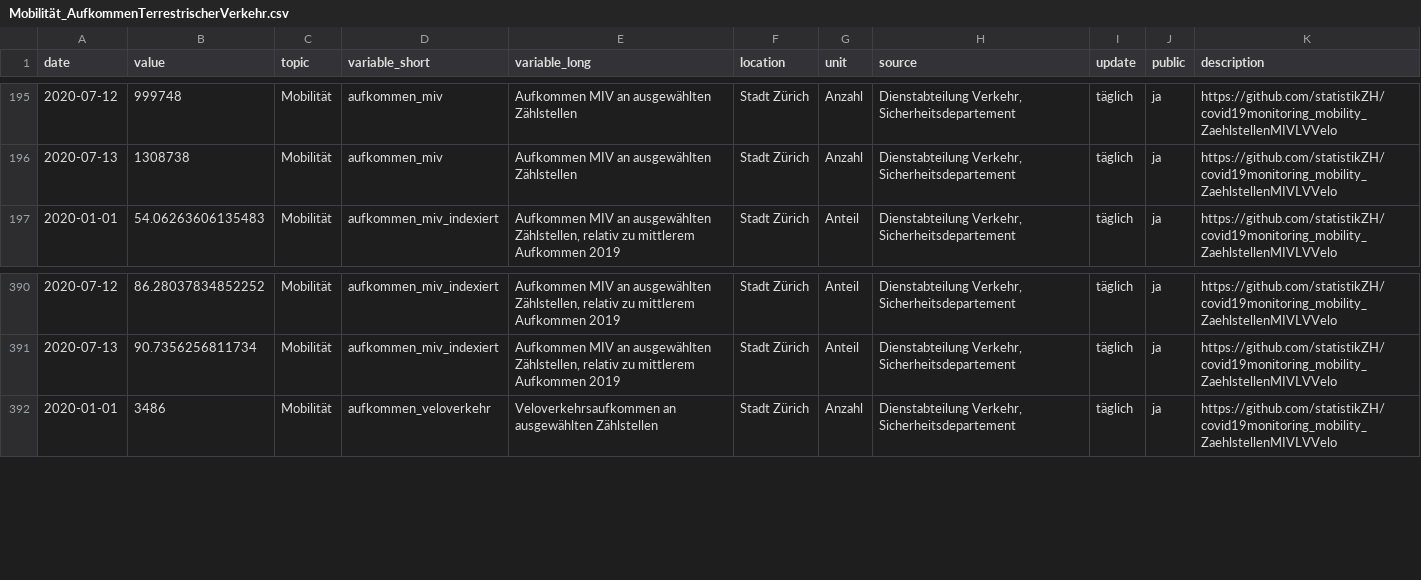
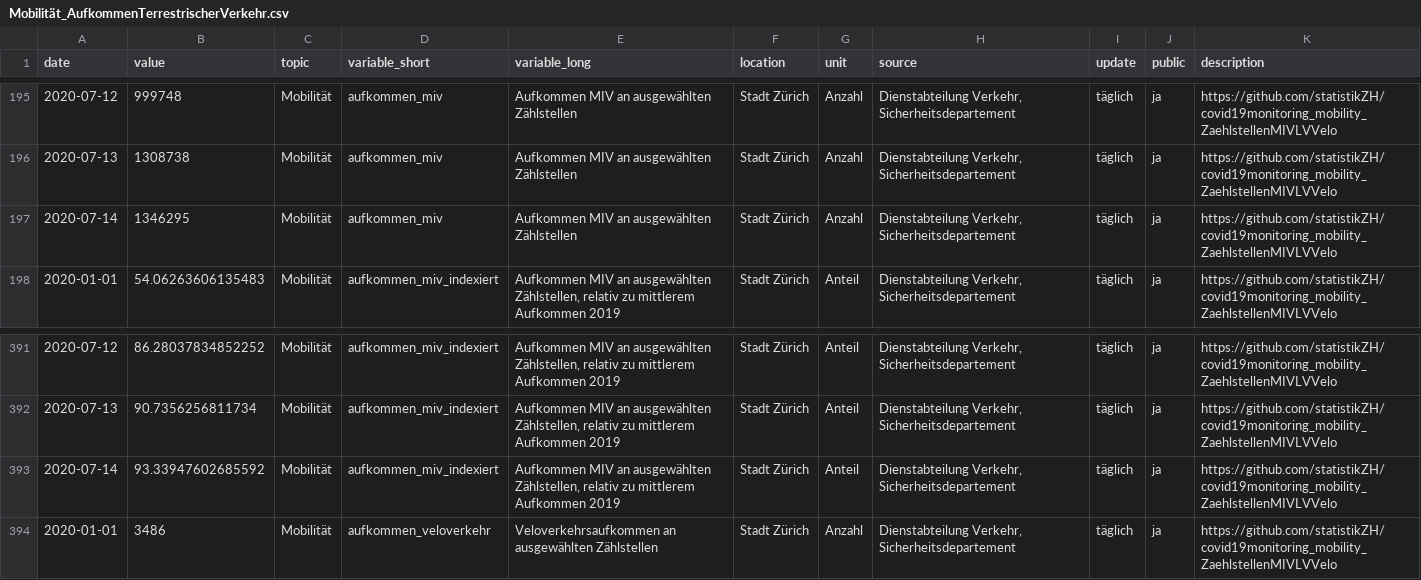
Before and after one commit to statistikZH/covid19monitoring_mobility_ZaehlstellenMIVLVVelo, a CSV file: Mobilität_AufkommenTerrestrischerVerkehr.csv, drawn as a sheet; only a part is shown, gaps mark what is left out.

Commit message:
16.7.

```diff
--- a/Mobilität_AufkommenTerrestrischerVerkehr.csv
+++ b/Mobilität_AufkommenTerrestrischerVerkehr.csv
@@ -196,2 +196,3 @@ date,value,topic,variable_short,variable_long,location,unit,source,update,public
 2020-07-13,1308738,Mobilität,aufkommen_miv,Aufkommen MIV an ausgewählten Zählstellen,Stadt Zürich,Anzahl,"Dienstabteilung Verkehr, Sicherheitsdepartement",täglich,ja,https://github.com/statistikZH/covid19monitoring_mobility_ZaehlstellenMIVLVVelo
+2020-07-14,1346295,Mobilität,aufkommen_miv,Aufkommen MIV an ausgewählten Zählstellen,Stadt Zürich,Anzahl,"Dienstabteilung Verkehr, Sicherheitsdepartement",täglich,ja,https://github.com/statistikZH/covid19monitoring_mobility_ZaehlstellenMIVLVVelo
 2020-01-01,54.06263606135483,Mobilität,aufkommen_miv_indexiert,"Aufkommen MIV an ausgewählten Zählstellen, relativ zu mittlerem Aufkommen 2019",Stadt Zürich,Anteil,"Dienstabteilung Verkehr, Sicherheitsdepartement",täglich,ja,https://github.com/statistikZH/covid19monitoring_mobility_ZaehlstellenMIVLVVelo
@@ -391,2 +392,3 @@ date,value,topic,variable_short,variable_long,location,unit,source,update,public
 2020-07-13,90.7356256811734,Mobilität,aufkommen_miv_indexiert,"Aufkommen MIV an ausgewählten Zählstellen, relativ zu mittlerem Aufkommen 2019",Stadt Zürich,Anteil,"Dienstabteilung Verkehr, Sicherheitsdepartement",täglich,ja,https://github.com/statistikZH/covid19monitoring_mobility_ZaehlstellenMIVLVVelo
+2020-07-14,93.33947602685592,Mobilität,aufkommen_miv_indexiert,"Aufkommen MIV an ausgewählten Zählstellen, relativ zu mittlerem Aufkommen 2019",Stadt Zürich,Anteil,"Dienstabteilung Verkehr, Sicherheitsdepartement",täglich,ja,https://github.com/statistikZH/covid19monitoring_mobility_ZaehlstellenMIVLVVelo
 2020-01-01,3486,Mobilität,aufkommen_veloverkehr,Veloverkehrsaufkommen an ausgewählten Zählstellen,Stadt Zürich,Anzahl,"Dienstabteilung Verkehr, Sicherheitsdepartement",täglich,ja,https://github.com/statistikZH/covid19monitoring_mobility_ZaehlstellenMIVLVVelo
```
